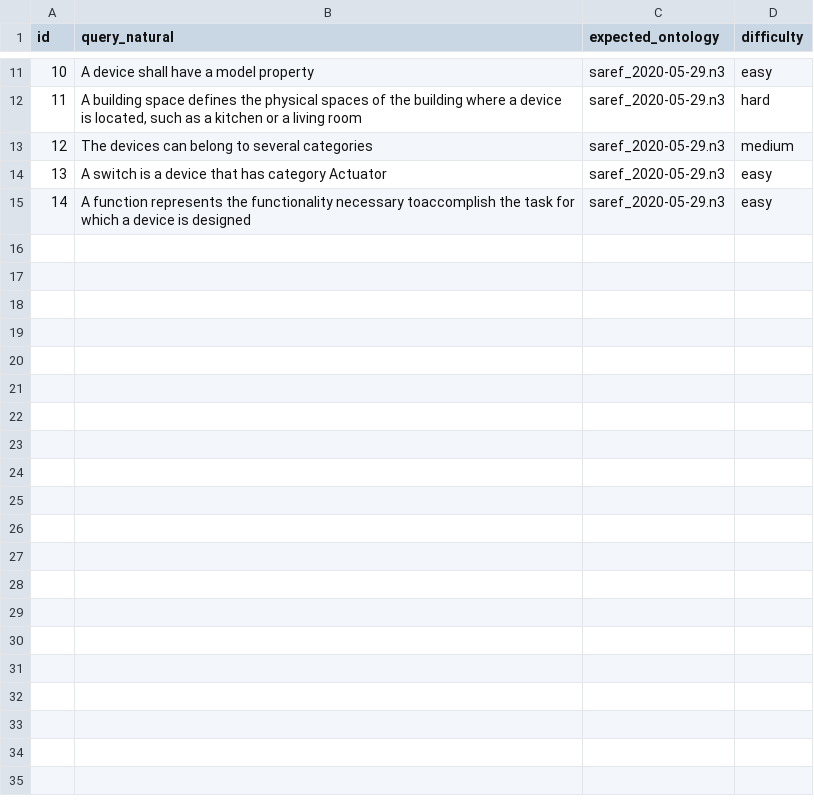
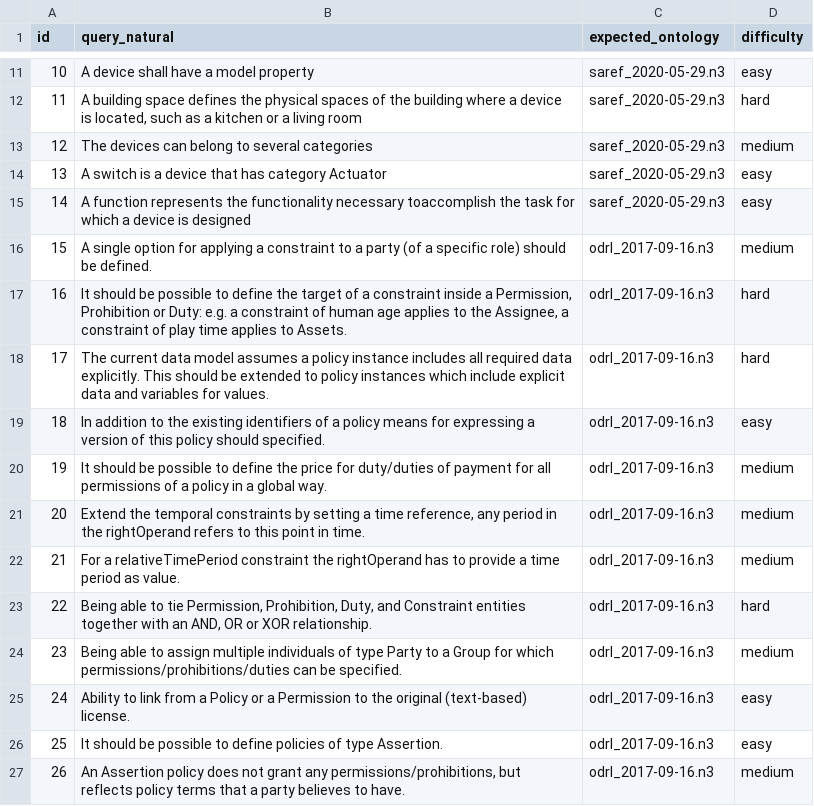
Before and after one commit to Widito/TFG, a CSV file: tfg_rag_pruebas/dataset_bot_test.csv, drawn as a sheet; only a part is shown, gaps mark what is left out; the diff names each change by its address in the sheet, - before the commit and + after, or states it on an @@ line.

Commit message:
refactor: extend dataset_bot_test with additional policy definitions for improved coverage

```diff
--- a/tfg_rag_pruebas/dataset_bot_test.csv
+++ b/tfg_rag_pruebas/dataset_bot_test.csv
+row 16: 15 | A single option for applying a constraint to a party (of a specific role) should be defined. | odrl_2017-09-16.n3 | medium
+row 17: 16 | It should be possible to define the target of a constraint inside a Permission, Prohibition or Duty: e.g. a constraint of human age applies to the Assignee, a constraint of play time applies to Assets. | odrl_2017-09-16.n3 | hard
+row 18: 17 | The current data model assumes a policy instance includes all required data explicitly. This should be extended to policy instances which include explicit data and variables for values. | odrl_2017-09-16.n3 | hard
+row 19: 18 | In addition to the existing identifiers of a policy means for expressing a version of this policy should specified. | odrl_2017-09-16.n3 | easy
+row 20: 19 | It should be possible to define the price for duty/duties of payment for all permissions of a policy in a global way. | odrl_2017-09-16.n3 | medium
+row 21: 20 | Extend the temporal constraints by setting a time reference, any period in the rightOperand refers to this point in time. | odrl_2017-09-16.n3 | medium
+row 22: 21 | For a relativeTimePeriod constraint the rightOperand has to provide a time period as value. | odrl_2017-09-16.n3 | medium
+row 23: 22 | Being able to tie Permission, Prohibition, Duty, and Constraint entities together with an AND, OR or XOR relationship. | odrl_2017-09-16.n3 | hard
+row 24: 23 | Being able to assign multiple individuals of type Party to a Group for which permissions/prohibitions/duties can be specified. | odrl_2017-09-16.n3 | medium
+row 25: 24 | Ability to link from a Policy or a Permission to the original (text-based) license. | odrl_2017-09-16.n3 | easy
+row 26: 25 | It should be possible to define policies of type Assertion. | odrl_2017-09-16.n3 | easy
+row 27: 26 | An Assertion policy does not grant any permissions/prohibitions, but reflects policy terms that a party believes to have. | odrl_2017-09-16.n3 | medium
```
